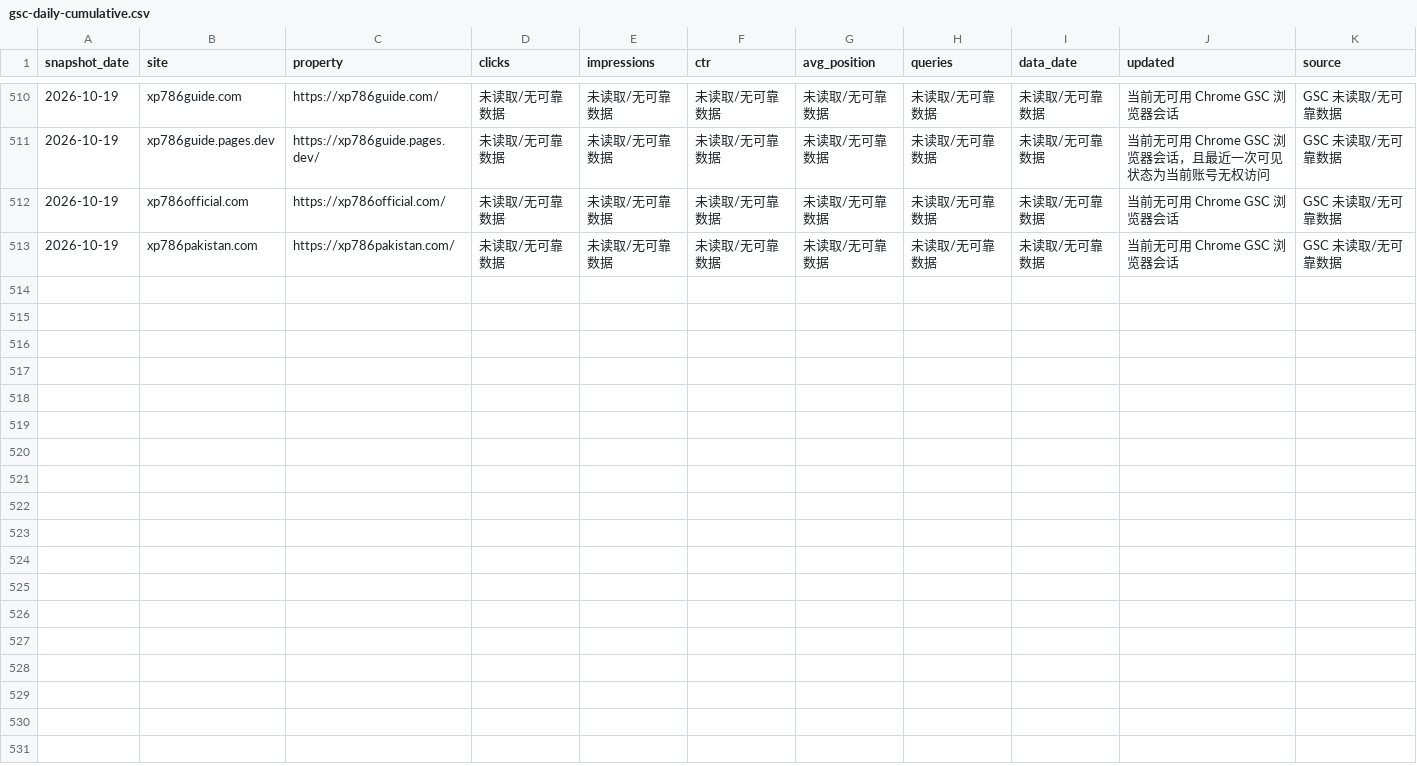
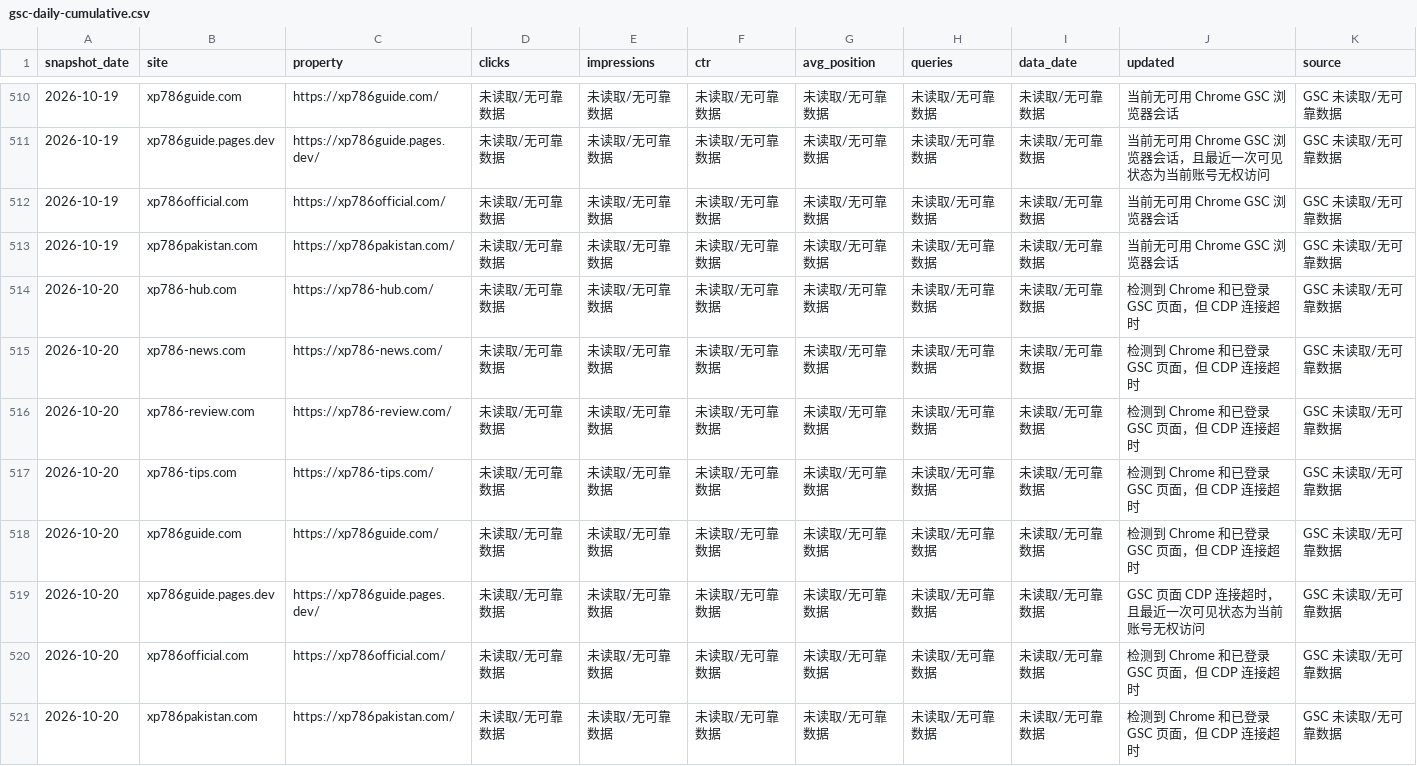
Before and after one commit to liu061199-ship-it/bulk-site-factory, a CSV file: output/gsc-daily-cumulative.csv, drawn as a sheet; only a part is shown, gaps mark what is left out.

```diff
--- a/output/gsc-daily-cumulative.csv
+++ b/output/gsc-daily-cumulative.csv
@@ -513 +513,9 @@
 "2026-10-19","xp786pakistan.com","https://xp786pakistan.com/","未读取/无可靠数据","未读取/无可靠数据","未读取/无可靠数据","未读取/无可靠数据","未读取/无可靠数据","未读取/无可靠数据","当前无可用 Chrome GSC 浏览器会话","GSC 未读取/无可靠数据"
+"2026-10-20","xp786-hub.com","https://xp786-hub.com/","未读取/无可靠数据","未读取/无可靠数据","未读取/无可靠数据","未读取/无可靠数据","未读取/无可靠数据","未读取/无可靠数据","检测到 Chrome 和已登录 GSC 页面，但 CDP 连接超时","GSC 未读取/无可靠数据"
+"2026-10-20","xp786-news.com","https://xp786-news.com/","未读取/无可靠数据","未读取/无可靠数据","未读取/无可靠数据","未读取/无可靠数据","未读取/无可靠数据","未读取/无可靠数据","检测到 Chrome 和已登录 GSC 页面，但 CDP 连接超时","GSC 未读取/无可靠数据"
+"2026-10-20","xp786-review.com","https://xp786-review.com/","未读取/无可靠数据","未读取/无可靠数据","未读取/无可靠数据","未读取/无可靠数据","未读取/无可靠数据","未读取/无可靠数据","检测到 Chrome 和已登录 GSC 页面，但 CDP 连接超时","GSC 未读取/无可靠数据"
+"2026-10-20","xp786-tips.com","https://xp786-tips.com/","未读取/无可靠数据","未读取/无可靠数据","未读取/无可靠数据","未读取/无可靠数据","未读取/无可靠数据","未读取/无可靠数据","检测到 Chrome 和已登录 GSC 页面，但 CDP 连接超时","GSC 未读取/无可靠数据"
+"2026-10-20","xp786guide.com","https://xp786guide.com/","未读取/无可靠数据","未读取/无可靠数据","未读取/无可靠数据","未读取/无可靠数据","未读取/无可靠数据","未读取/无可靠数据","检测到 Chrome 和已登录 GSC 页面，但 CDP 连接超时","GSC 未读取/无可靠数据"
+"2026-10-20","xp786guide.pages.dev","https://xp786guide.pages.dev/","未读取/无可靠数据","未读取/无可靠数据","未读取/无可靠数据","未读取/无可靠数据","未读取/无可靠数据","未读取/无可靠数据","GSC 页面 CDP 连接超时，且最近一次可见状态为当前账号无权访问","GSC 未读取/无可靠数据"
+"2026-10-20","xp786official.com","https://xp786official.com/","未读取/无可靠数据","未读取/无可靠数据","未读取/无可靠数据","未读取/无可靠数据","未读取/无可靠数据","未读取/无可靠数据","检测到 Chrome 和已登录 GSC 页面，但 CDP 连接超时","GSC 未读取/无可靠数据"
+"2026-10-20","xp786pakistan.com","https://xp786pakistan.com/","未读取/无可靠数据","未读取/无可靠数据","未读取/无可靠数据","未读取/无可靠数据","未读取/无可靠数据","未读取/无可靠数据","检测到 Chrome 和已登录 GSC 页面，但 CDP 连接超时","GSC 未读取/无可靠数据"
```
Also changed, not shown: 1 other file.
